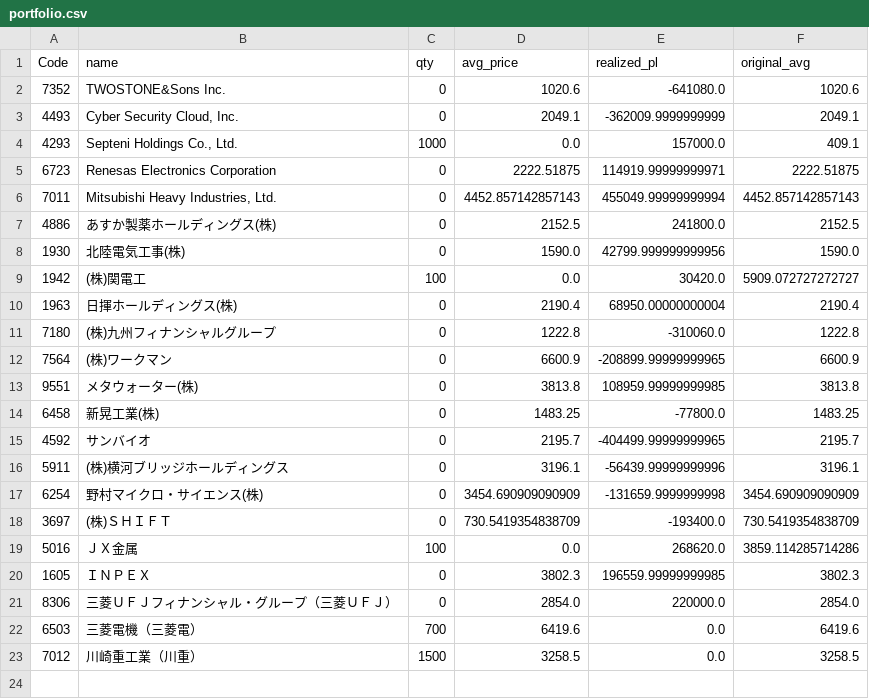
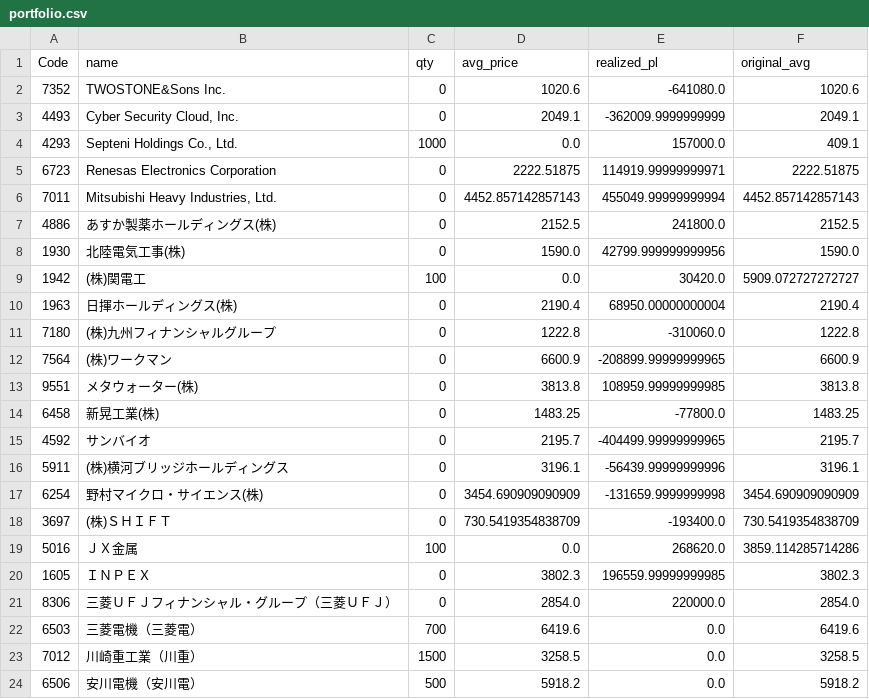
Before and after one commit to reiwa1019-cmyk/J_Phantom_Gear, a CSV file: portfolio.csv, drawn as a sheet; the diff names each change by its address in the sheet, - before the commit and + after, or states it on an @@ line.

Commit message:
Update portfolio.csv

```diff
--- a/portfolio.csv
+++ b/portfolio.csv
+row 24: 6506 | 安川電機（安川電） | 500 | 5918.2 | 0.0 | 5918.2
```
